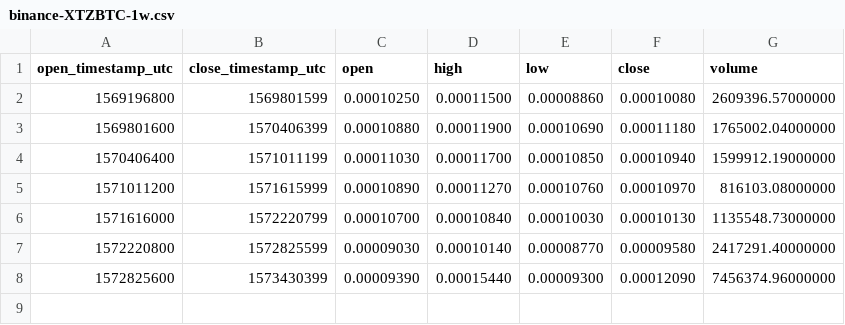
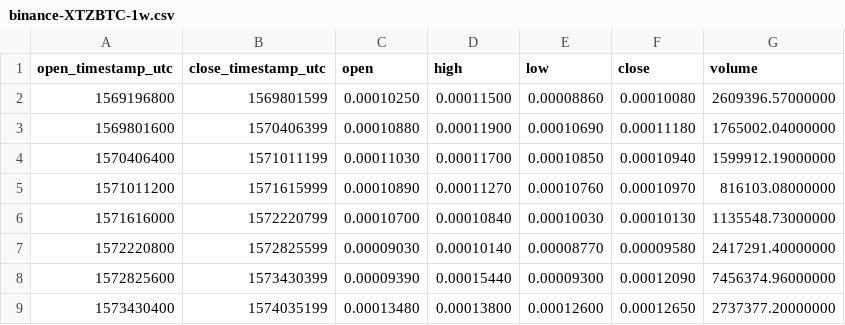
Before and after one commit to cryptobigbro/binance-XTZBTC, a CSV file: binance-XTZBTC-1w.csv, drawn as a sheet; the diff names each change by its address in the sheet, - before the commit and + after, or states it on an @@ line.

```diff
--- a/binance-XTZBTC-1w.csv
+++ b/binance-XTZBTC-1w.csv
+row 9: 1573430400 | 1574035199 | 0.00013480 | 0.00013800 | 0.00012600 | 0.00012650 | 2737377.20000000
```
Also changed, not shown: binance-XTZBTC-1d.csv, binance-XTZBTC-1h.csv.
